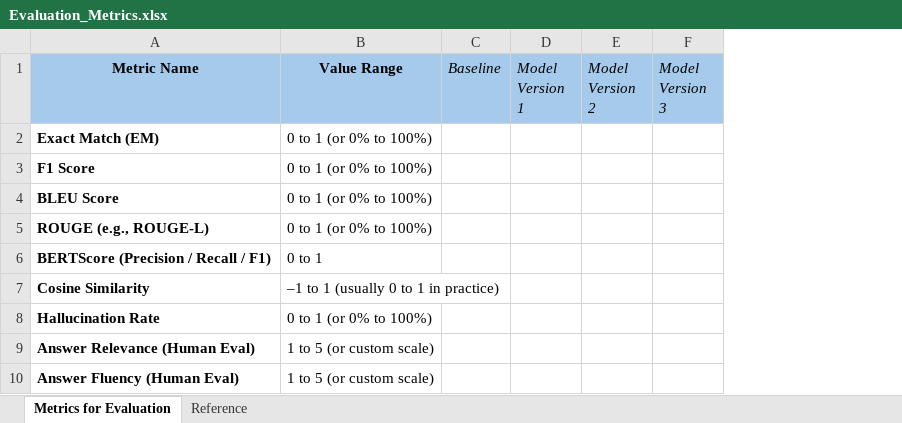
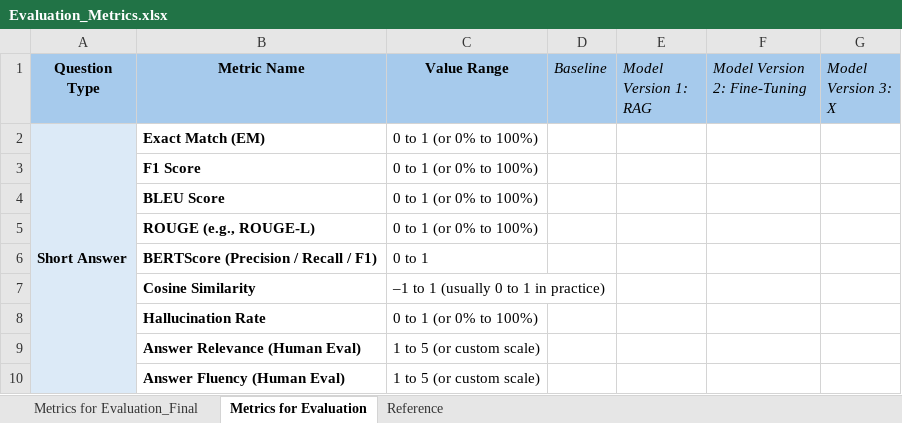
Before and after one commit to LorenaRaichle/ClinIQ, an Excel workbook: metrics/Evaluation_Metrics.xlsx, sheet Metrics for Evaluation, drawn as a sheet; only a part is shown; values as stored, in another font and other column widths than the file's, no borders; removed rows and columns are numbered as before the commit, all else as after; the diff covers the shown part only; the diff names each change by its address in the sheet, - before the commit and + after, or states it on an @@ line.

Commit message:
added updated Excel

```diff
--- a/metrics/Evaluation_Metrics.xlsx (sheet Metrics for Evaluation)
+++ b/metrics/Evaluation_Metrics.xlsx (sheet Metrics for Evaluation)
+sheet tab: Metrics for Evaluation_Final
+column A (Question Type), row 2: Short Answer
-column D (Model Version 1), empty
-column E (Model Version 2), empty
-column F (Model Version 3), empty
+column E (Model Version 1: RAG), empty
+column F (Model Version 2: Fine-Tuning), empty
+column G (Model Version 3: X), empty
```
Also changed, not shown: 36 added rows elsewhere in this sheet, charts or pictures.
